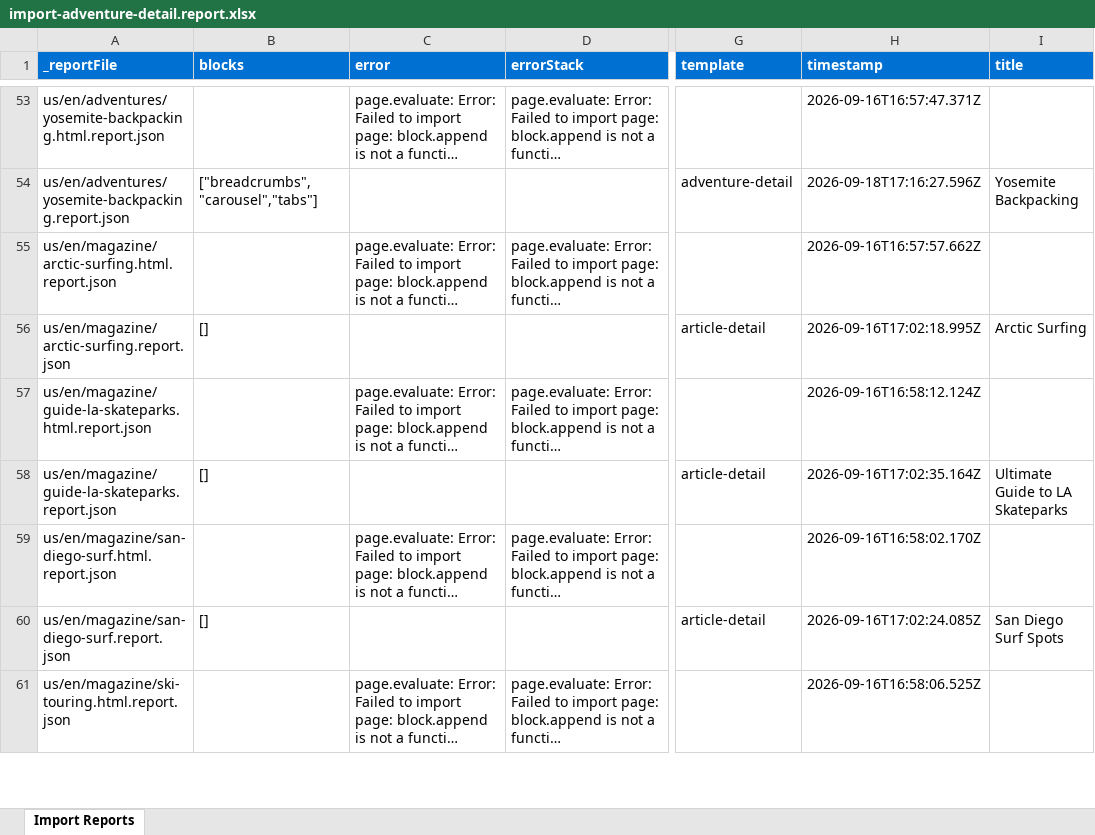
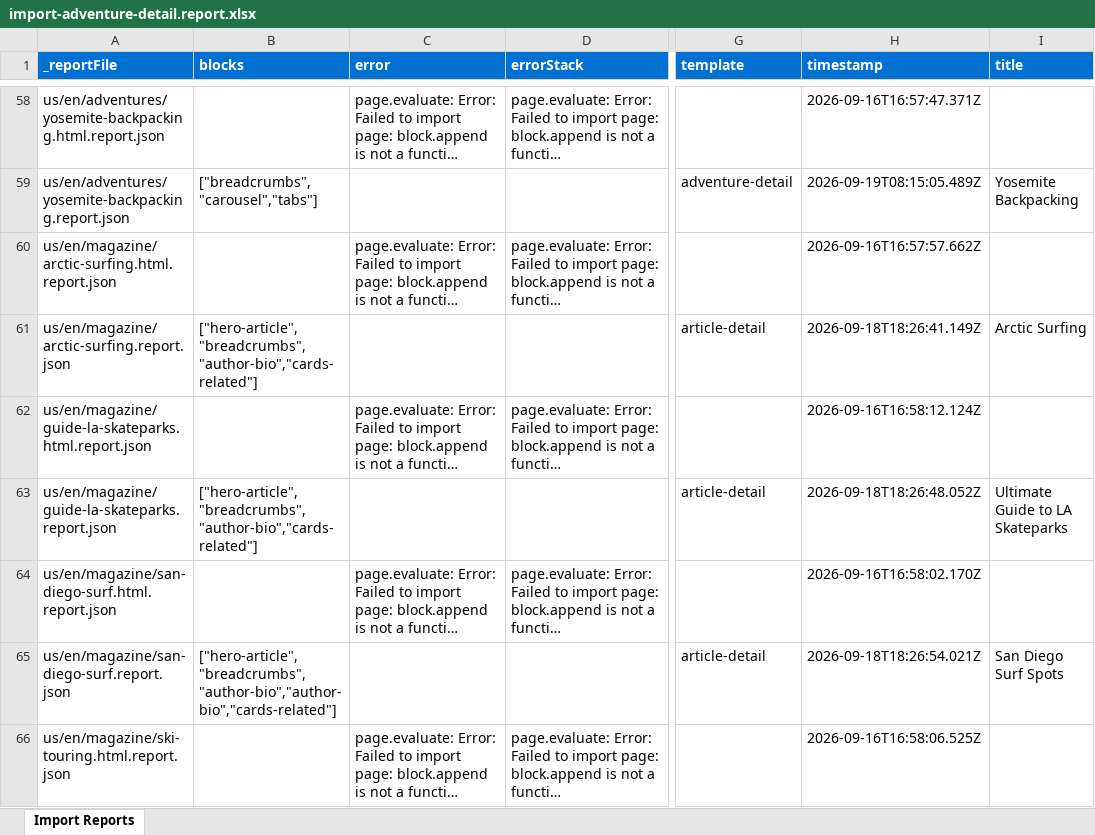
Before and after one commit to AshaAravind/eds-wknd, an Excel workbook: tools/importer/reports/import-adventure-detail.report.xlsx, sheet Import Reports, drawn as a sheet; only a part is shown, gaps mark what is left out; long unchanged cells end in …; values as stored, in another font and other column widths than the file's, no borders; addresses are those after the commit; the diff covers the shown part only; the diff names each change by its address in the sheet, - before the commit and + after, or states it on an @@ line.

```diff
--- a/tools/importer/reports/import-adventure-detail.report.xlsx (sheet Import Reports)
+++ b/tools/importer/reports/import-adventure-detail.report.xlsx (sheet Import Reports)
-H59 (timestamp): 2026-09-18T17:16:27.596Z
+H59 (timestamp): 2026-09-19T08:15:05.489Z
-B61 (blocks): []
+B61 (blocks): ["hero-article","breadcrumbs","author-bio","cards-related"]
-H61 (timestamp): 2026-09-16T17:02:18.995Z
+H61 (timestamp): 2026-09-18T18:26:41.149Z
-B63 (blocks): []
+B63 (blocks): ["hero-article","breadcrumbs","author-bio","cards-related"]
-H63 (timestamp): 2026-09-16T17:02:35.164Z
+H63 (timestamp): 2026-09-18T18:26:48.052Z
-B65 (blocks): []
+B65 (blocks): ["hero-article","breadcrumbs","author-bio","author-bio","cards-related"]
-H65 (timestamp): 2026-09-16T17:02:24.085Z
+H65 (timestamp): 2026-09-18T18:26:54.021Z
```
Also changed, not shown: 7 added rows and 40 edited cells elsewhere in this sheet, tools/importer/reports/import-adventures-landing.report.xlsx, 48 other files.
